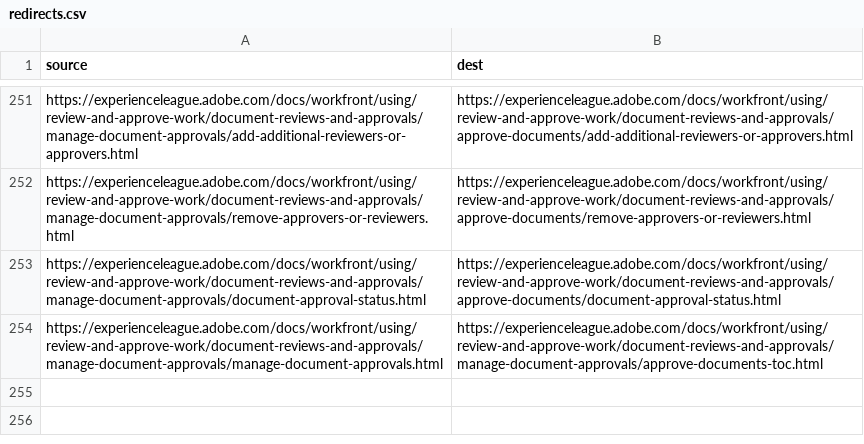
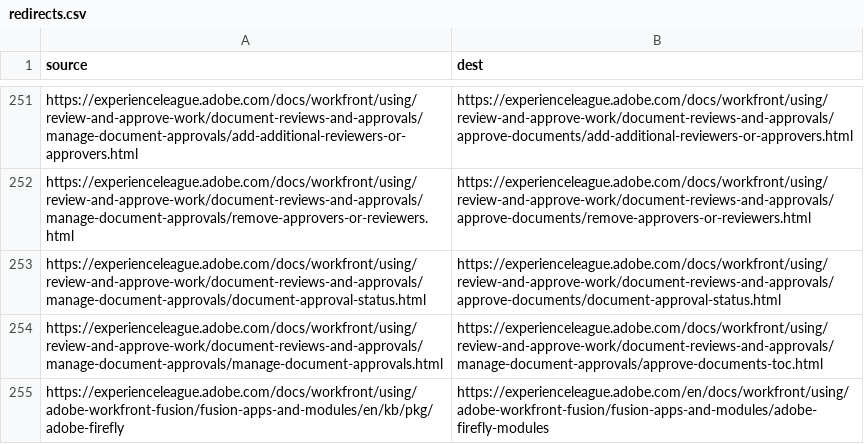
Before and after one commit to AdobeDocs/workfront.nl-NL, a CSV file: redirects.csv, drawn as a sheet; only a part is shown, gaps mark what is left out.

Commit message:
Updating Old File for core commit 514937d4b908fec8374d00752b8f418f8a17c28d

```diff
--- a/redirects.csv
+++ b/redirects.csv
@@ -254 +254,2 @@ https://experienceleague.adobe.com/docs/workfront/using/review-and-approve-work/
 https://experienceleague.adobe.com/docs/workfront/using/review-and-approve-work/document-reviews-and-approvals/manage-document-approvals/manage-document-approvals.html,https://experienceleague.adobe.com/docs/workfront/using/review-and-approve-work/document-reviews-and-approvals/manage-document-approvals/approve-documents-toc.html
+https://experienceleague.adobe.com/docs/workfront/using/adobe-workfront-fusion/fusion-apps-and-modules/en/kb/pkg/adobe-firefly,https://experienceleague.adobe.com/en/docs/workfront/using/adobe-workfront-fusion/fusion-apps-and-modules/adobe-firefly-modules
```
